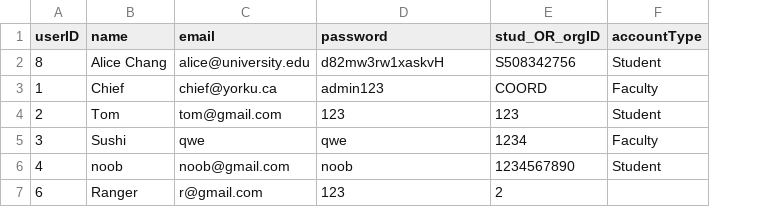
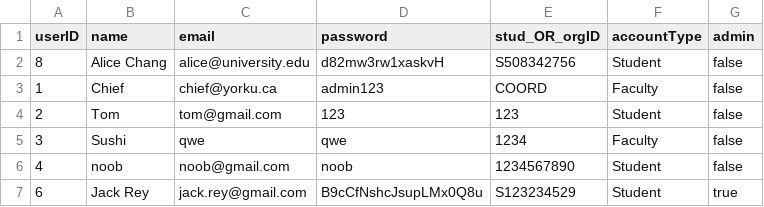
Before and after one commit to ss-41/eecs3311-project-deliverable-2, a CSV file: Deliverable2/csv_files/user.csv, drawn as a sheet; the diff names each change by its address in the sheet, - before the commit and + after, or states it on an @@ line.

```diff
--- a/Deliverable2/csv_files/user.csv
+++ b/Deliverable2/csv_files/user.csv
+column G (admin), rows 2-7: false | false | false | false | false | true
-B7 (name): Ranger
+B7 (name): Jack Rey
-C7 (email): r@gmail.com
+C7 (email): jack.rey@gmail.com
-D7 (password): 123
+D7 (password): B9cCfNshcJsupLMx0Q8u
-E7 (stud_OR_orgID): 2
+E7 (stud_OR_orgID): S123234529
-F7 (accountType): (empty)
+F7 (accountType): Student
```
Also changed, not shown: Deliverable2/csv_files/booking.csv, Deliverable2/csv_files/room.csv, 2 other files.
